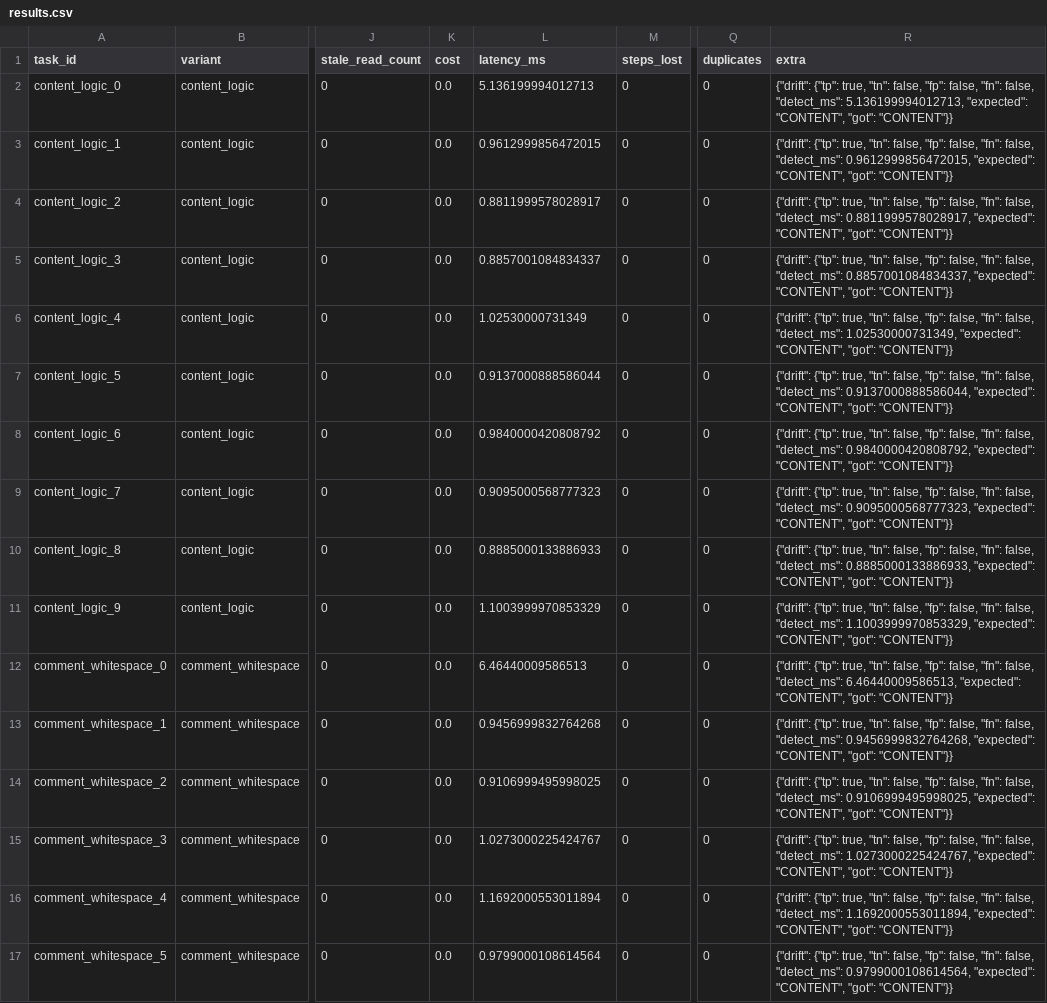
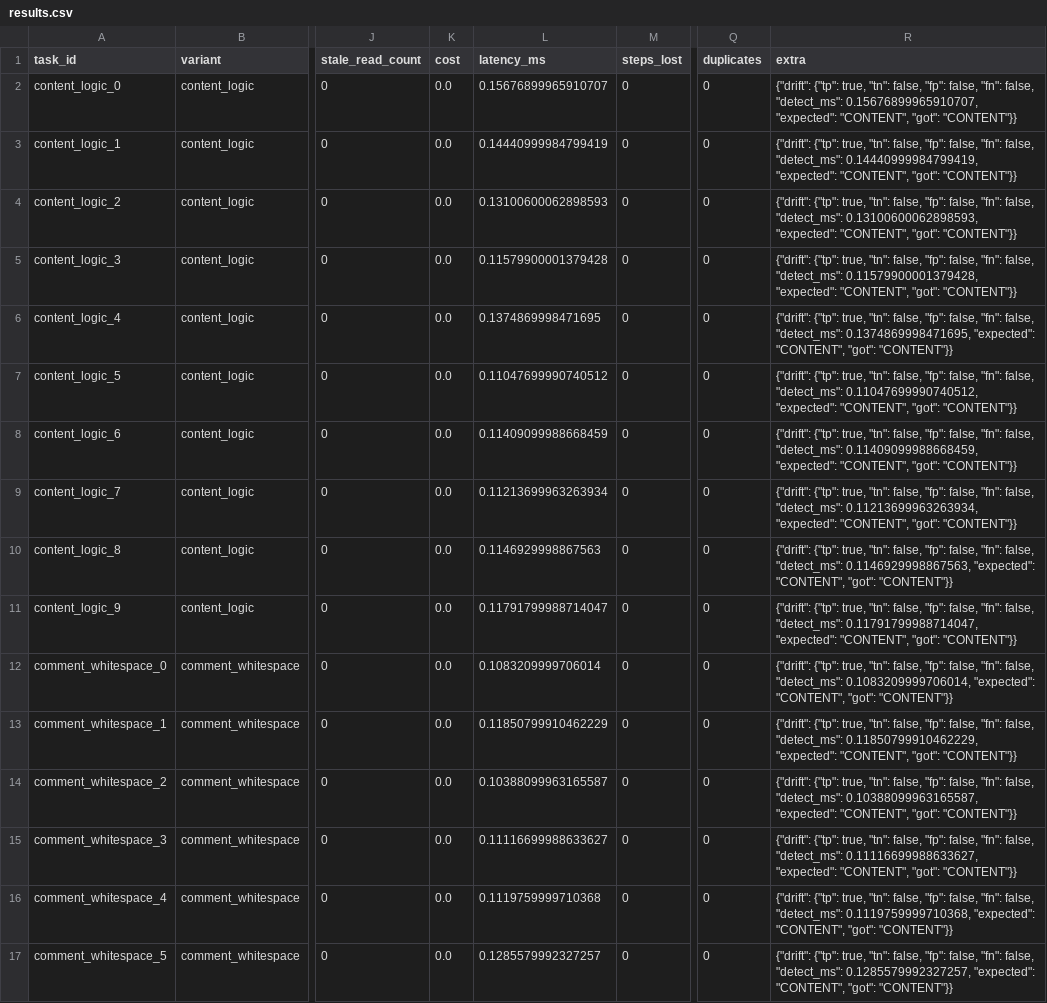
Before and after one commit to 223456png/tether, a CSV file: src/tether/benchmarks/results/drift/results.csv, drawn as a sheet; only a part is shown, gaps mark what is left out; the diff covers the shown part only; the diff names each change by its address in the sheet, - before the commit and + after, or states it on an @@ line.

```diff
--- a/src/tether/benchmarks/results/drift/results.csv
+++ b/src/tether/benchmarks/results/drift/results.csv
-L2 (latency_ms): 5.136199994012713
+L2 (latency_ms): 0.15676899965910707
-R2 (extra): …false, "detect_ms": 5.136199994012713, "expected": "CONTENT",…
+R2 (extra): …false, "detect_ms": 0.15676899965910707, "expected": "CONTENT",…
-L3 (latency_ms): 0.9612999856472015
+L3 (latency_ms): 0.14440999984799419
-R3 (extra): …false, "detect_ms": 0.9612999856472015, "expected": "CONTENT",…
+R3 (extra): …false, "detect_ms": 0.14440999984799419, "expected": "CONTENT",…
-L4 (latency_ms): 0.8811999578028917
+L4 (latency_ms): 0.13100600062898593
-R4 (extra): …false, "detect_ms": 0.8811999578028917, "expected": "CONTENT",…
+R4 (extra): …false, "detect_ms": 0.13100600062898593, "expected": "CONTENT",…
-L5 (latency_ms): 0.8857001084834337
+L5 (latency_ms): 0.11579900001379428
-R5 (extra): …false, "detect_ms": 0.8857001084834337, "expected": "CONTENT",…
+R5 (extra): …false, "detect_ms": 0.11579900001379428, "expected": "CONTENT",…
-L6 (latency_ms): 1.02530000731349
+L6 (latency_ms): 0.1374869998471695
-R6 (extra): …false, "detect_ms": 1.02530000731349, "expected": "CONTENT",…
+R6 (extra): …false, "detect_ms": 0.1374869998471695, "expected": "CONTENT",…
-L7 (latency_ms): 0.9137000888586044
+L7 (latency_ms): 0.11047699990740512
-R7 (extra): …false, "detect_ms": 0.9137000888586044, "expected": "CONTENT",…
+R7 (extra): …false, "detect_ms": 0.11047699990740512, "expected": "CONTENT",…
-L8 (latency_ms): 0.9840000420808792
+L8 (latency_ms): 0.11409099988668459
-R8 (extra): …false, "detect_ms": 0.9840000420808792, "expected": "CONTENT",…
+R8 (extra): …false, "detect_ms": 0.11409099988668459, "expected": "CONTENT",…
-L9 (latency_ms): 0.9095000568777323
+L9 (latency_ms): 0.11213699963263934
-R9 (extra): …false, "detect_ms": 0.9095000568777323, "expected": "CONTENT",…
+R9 (extra): …false, "detect_ms": 0.11213699963263934, "expected": "CONTENT",…
-L10 (latency_ms): 0.8885000133886933
+L10 (latency_ms): 0.1146929998867563
-R10 (extra): …false, "detect_ms": 0.8885000133886933, "expected": "CONTENT",…
+R10 (extra): …false, "detect_ms": 0.1146929998867563, "expected": "CONTENT",…
-L11 (latency_ms): 1.1003999970853329
+L11 (latency_ms): 0.11791799988714047
-R11 (extra): …false, "detect_ms": 1.1003999970853329, "expected": "CONTENT",…
+R11 (extra): …false, "detect_ms": 0.11791799988714047, "expected": "CONTENT",…
-L12 (latency_ms): 6.46440009586513
+L12 (latency_ms): 0.1083209999706014
-R12 (extra): …false, "detect_ms": 6.46440009586513, "expected": "CONTENT",…
+R12 (extra): …false, "detect_ms": 0.1083209999706014, "expected": "CONTENT",…
-L13 (latency_ms): 0.9456999832764268
+L13 (latency_ms): 0.11850799910462229
-R13 (extra): …false, "detect_ms": 0.9456999832764268, "expected": "CONTENT",…
+R13 (extra): …false, "detect_ms": 0.11850799910462229, "expected": "CONTENT",…
-L14 (latency_ms): 0.9106999495998025
+L14 (latency_ms): 0.10388099963165587
-R14 (extra): …false, "detect_ms": 0.9106999495998025, "expected": "CONTENT",…
+R14 (extra): …false, "detect_ms": 0.10388099963165587, "expected": "CONTENT",…
-L15 (latency_ms): 1.0273000225424767
+L15 (latency_ms): 0.11116699988633627
-R15 (extra): …false, "detect_ms": 1.0273000225424767, "expected": "CONTENT",…
+R15 (extra): …false, "detect_ms": 0.11116699988633627, "expected": "CONTENT",…
-L16 (latency_ms): 1.1692000553011894
+L16 (latency_ms): 0.1119759999710368
-R16 (extra): …false, "detect_ms": 1.1692000553011894, "expected": "CONTENT",…
+R16 (extra): …false, "detect_ms": 0.1119759999710368, "expected": "CONTENT",…
-L17 (latency_ms): 0.9799000108614564
+L17 (latency_ms): 0.1285579992327257
-R17 (extra): …false, "detect_ms": 0.9799000108614564, "expected": "CONTENT",…
+R17 (extra): …false, "detect_ms": 0.1285579992327257, "expected": "CONTENT",…
```
Also changed, not shown: 168 edited cells elsewhere in this file, src/tether/benchmarks/results/agent/results.csv, src/tether/benchmarks/results/compression/results.csv, 30 other files.
